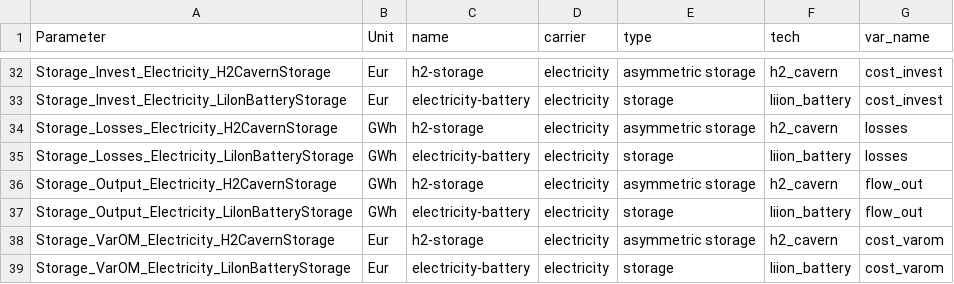
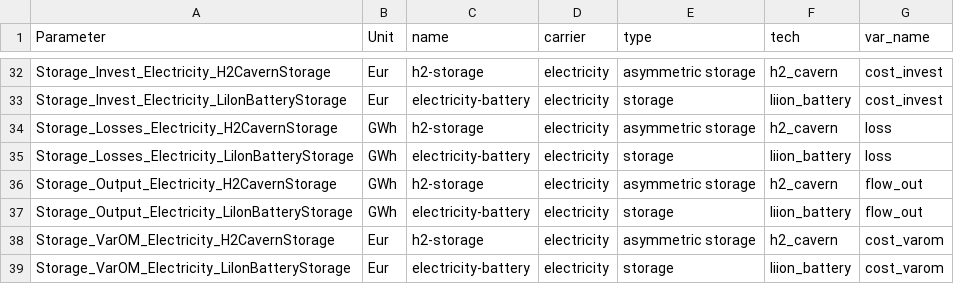
Before and after one commit to modex-flexmex/oemof-flexmex, a CSV file: experiment_1/004_results_data_template/mapping.csv, drawn as a sheet; only a part is shown, gaps mark what is left out.

Commit message:
Fix loss parameter naming

```diff
--- a/experiment_1/004_results_data_template/mapping.csv
+++ b/experiment_1/004_results_data_template/mapping.csv
@@ -33,4 +33,4 @@ Storage_Invest_Electricity_H2CavernStorage,Eur,h2-storage,electricity,asymmetric
 Storage_Invest_Electricity_LiIonBatteryStorage,Eur,electricity-battery,electricity,storage,liion_battery,cost_invest
-Storage_Losses_Electricity_H2CavernStorage,GWh,h2-storage,electricity,asymmetric storage,h2_cavern,losses
-Storage_Losses_Electricity_LiIonBatteryStorage,GWh,electricity-battery,electricity,storage,liion_battery,losses
+Storage_Losses_Electricity_H2CavernStorage,GWh,h2-storage,electricity,asymmetric storage,h2_cavern,loss
+Storage_Losses_Electricity_LiIonBatteryStorage,GWh,electricity-battery,electricity,storage,liion_battery,loss
 Storage_Output_Electricity_H2CavernStorage,GWh,h2-storage,electricity,asymmetric storage,h2_cavern,flow_out
```
